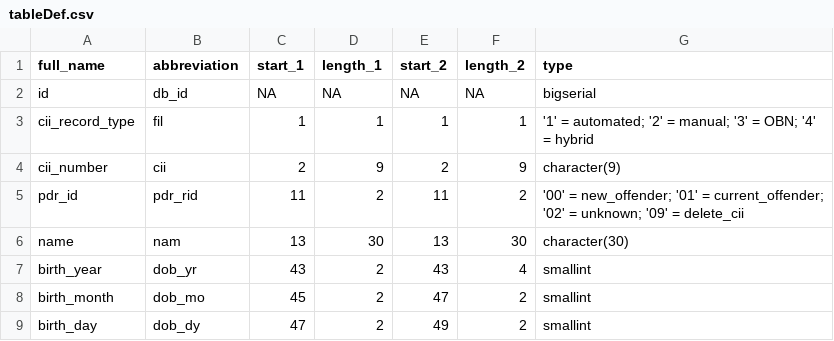
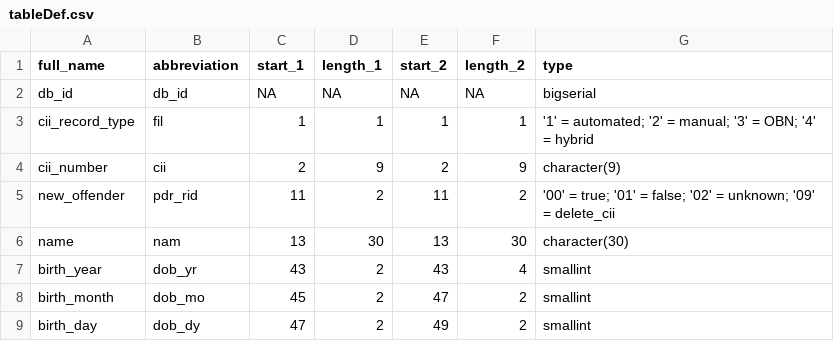
Before and after one commit to vdorie/dojr, a CSV file: import/obts/tableDef.csv, drawn as a sheet; only a part is shown.

```diff
--- a/import/obts/tableDef.csv
+++ b/import/obts/tableDef.csv
@@ -1,6 +1,6 @@
 "full_name","abbreviation","start_1","length_1","start_2","length_2","type"
-"id","db_id",NA,NA,NA,NA,"bigserial"
+"db_id","db_id",NA,NA,NA,NA,"bigserial"
 "cii_record_type","fil",1,1,1,1,"'1' = automated; '2' = manual; '3' = OBN; '4' = hybrid"
 "cii_number","cii",2,9,2,9,"character(9)"
-"pdr_id","pdr_rid",11,2,11,2,"'00' = new_offender; '01' = current_offender; '02' = unknown; '09' = delete_cii"
+"new_offender","pdr_rid",11,2,11,2,"'00' = true; '01' = false; '02' = unknown; '09' = delete_cii"
 "name","nam",13,30,13,30,"character(30)"
```
Also changed, not shown: 3 other files.
